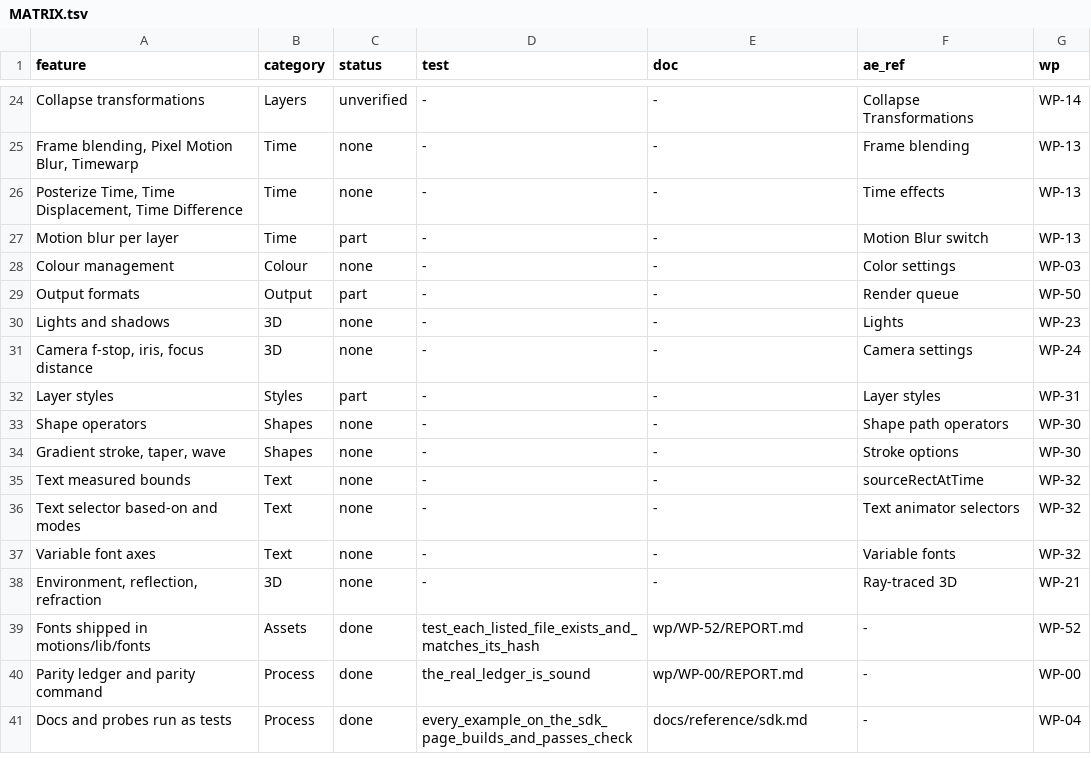
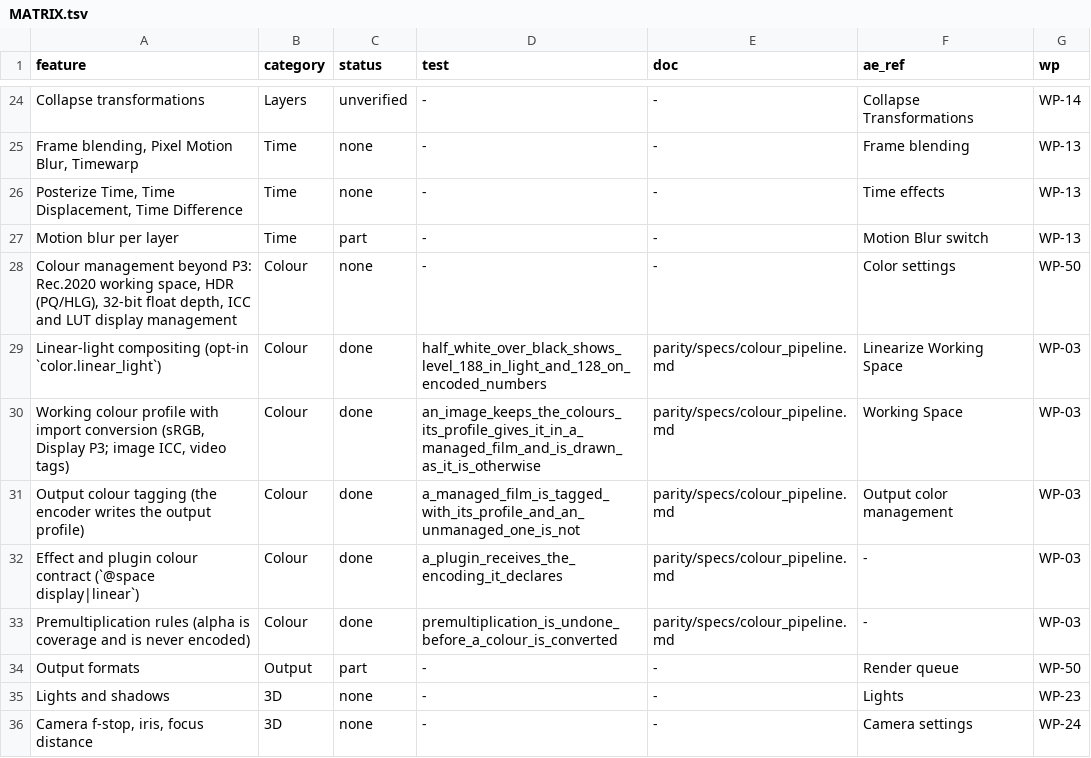
Before and after one commit to shri30yans/turbomotion, a TSV file: parity/MATRIX.tsv, drawn as a sheet; only a part is shown, gaps mark what is left out; the shorter side is filled out with more unchanged rows.

```diff
--- a/parity/MATRIX.tsv
+++ b/parity/MATRIX.tsv
@@ -27,3 +27,8 @@ Posterize Time, Time Displacement, Time Difference	Time	none	-	-	Time effects	WP
 Motion blur per layer	Time	part	-	-	Motion Blur switch	WP-13
-Colour management	Colour	none	-	-	Color settings	WP-03
+Colour management beyond P3: Rec.2020 working space, HDR (PQ/HLG), 32-bit float depth, ICC and LUT display management	Colour	none	-	-	Color settings	WP-50
+Linear-light compositing (opt-in `color.linear_light`)	Colour	done	half_white_over_black_shows_level_188_in_light_and_128_on_encoded_numbers	parity/specs/colour_pipeline.md	Linearize Working Space	WP-03
+Working colour profile with import conversion (sRGB, Display P3; image ICC, video tags)	Colour	done	an_image_keeps_the_colours_its_profile_gives_it_in_a_managed_film_and_is_drawn_as_it_is_otherwise	parity/specs/colour_pipeline.md	Working Space	WP-03
+Output colour tagging (the encoder writes the output profile)	Colour	done	a_managed_film_is_tagged_with_its_profile_and_an_unmanaged_one_is_not	parity/specs/colour_pipeline.md	Output color management	WP-03
+Effect and plugin colour contract (`@space display|linear`)	Colour	done	a_plugin_receives_the_encoding_it_declares	parity/specs/colour_pipeline.md	-	WP-03
+Premultiplication rules (alpha is coverage and is never encoded)	Colour	done	premultiplication_is_undone_before_a_colour_is_converted	parity/specs/colour_pipeline.md	-	WP-03
 Output formats	Output	part	-	-	Render queue	WP-50
```
Also changed, not shown: parity/effects.tsv, 56 other files.
